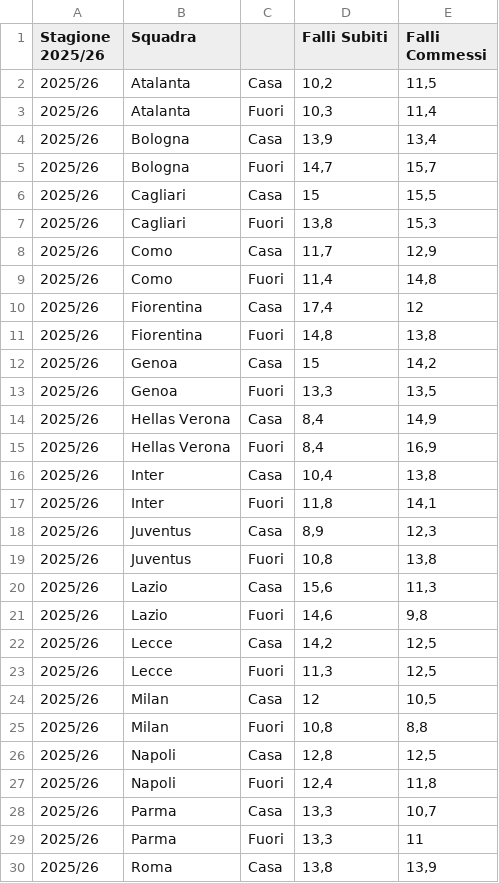
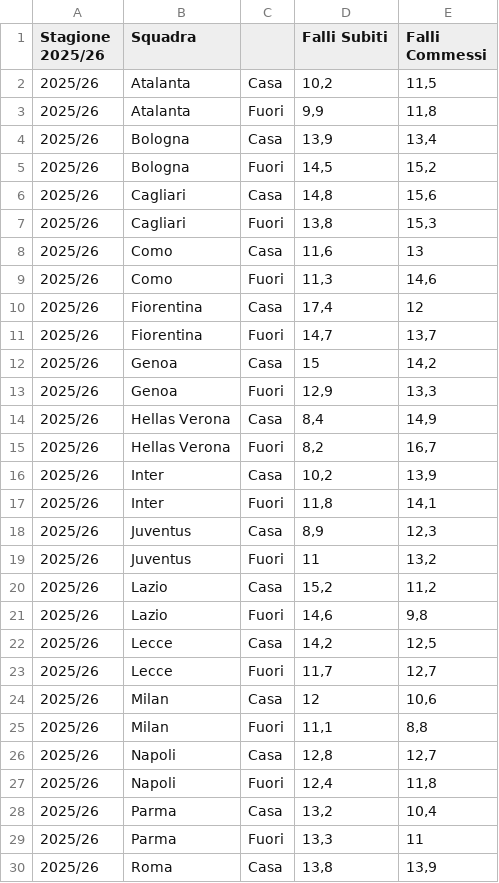
Before and after one commit to thekingprediction-maker/Server_probetai, a CSV file: FALLI_CURR_SERIE_A - Foglio1.csv, drawn as a sheet; only a part is shown; the diff covers the shown part only.

Commit message:
Add files via upload

```diff
--- a/FALLI_CURR_SERIE_A - Foglio1.csv
+++ b/FALLI_CURR_SERIE_A - Foglio1.csv
@@ -2,28 +2,28 @@ Stagione 2025/26;Squadra;;Falli Subiti;Falli Commessi
 2025/26;Atalanta;Casa;"10,2";"11,5"
-2025/26;Atalanta;Fuori;"10,3";"11,4"
+2025/26;Atalanta;Fuori;"9,9";"11,8"
 2025/26;Bologna;Casa;"13,9";"13,4"
-2025/26;Bologna;Fuori;"14,7";"15,7"
-2025/26;Cagliari;Casa;15;"15,5"
+2025/26;Bologna;Fuori;"14,5";"15,2"
+2025/26;Cagliari;Casa;"14,8";"15,6"
 2025/26;Cagliari;Fuori;"13,8";"15,3"
-2025/26;Como;Casa;"11,7";"12,9"
-2025/26;Como;Fuori;"11,4";"14,8"
+2025/26;Como;Casa;"11,6";13
+2025/26;Como;Fuori;"11,3";"14,6"
 2025/26;Fiorentina;Casa;"17,4";12
-2025/26;Fiorentina;Fuori;"14,8";"13,8"
+2025/26;Fiorentina;Fuori;"14,7";"13,7"
 2025/26;Genoa;Casa;15;"14,2"
-2025/26;Genoa;Fuori;"13,3";"13,5"
+2025/26;Genoa;Fuori;"12,9";"13,3"
 2025/26;Hellas Verona;Casa;"8,4";"14,9"
-2025/26;Hellas Verona;Fuori;"8,4";"16,9"
-2025/26;Inter;Casa;"10,4";"13,8"
+2025/26;Hellas Verona;Fuori;"8,2";"16,7"
+2025/26;Inter;Casa;"10,2";"13,9"
 2025/26;Inter;Fuori;"11,8";"14,1"
 2025/26;Juventus;Casa;"8,9";"12,3"
-2025/26;Juventus;Fuori;"10,8";"13,8"
-2025/26;Lazio;Casa;"15,6";"11,3"
+2025/26;Juventus;Fuori;11;"13,2"
+2025/26;Lazio;Casa;"15,2";"11,2"
 2025/26;Lazio;Fuori;"14,6";"9,8"
 2025/26;Lecce;Casa;"14,2";"12,5"
-2025/26;Lecce;Fuori;"11,3";"12,5"
-2025/26;Milan;Casa;12;"10,5"
-2025/26;Milan;Fuori;"10,8";"8,8"
-2025/26;Napoli;Casa;"12,8";"12,5"
+2025/26;Lecce;Fuori;"11,7";"12,7"
+2025/26;Milan;Casa;12;"10,6"
+2025/26;Milan;Fuori;"11,1";"8,8"
+2025/26;Napoli;Casa;"12,8";"12,7"
 2025/26;Napoli;Fuori;"12,4";"11,8"
-2025/26;Parma;Casa;"13,3";"10,7"
+2025/26;Parma;Casa;"13,2";"10,4"
 2025/26;Parma;Fuori;"13,3";11
```
Also changed, not shown: 9 edited cells elsewhere in this file.
